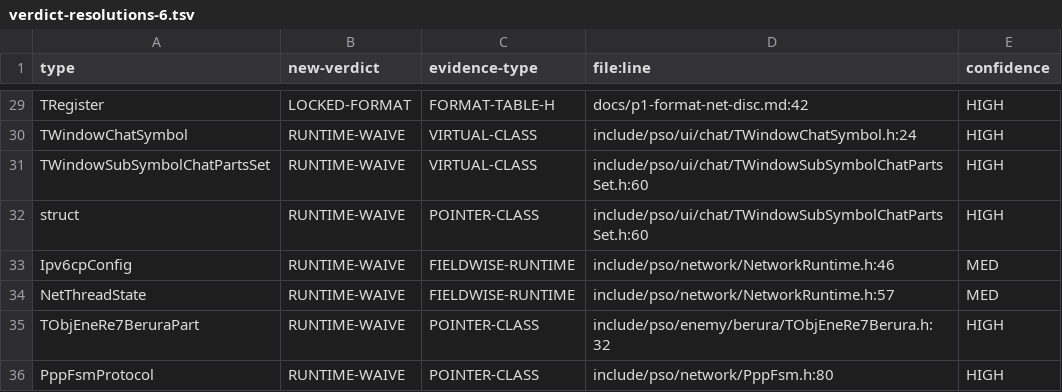
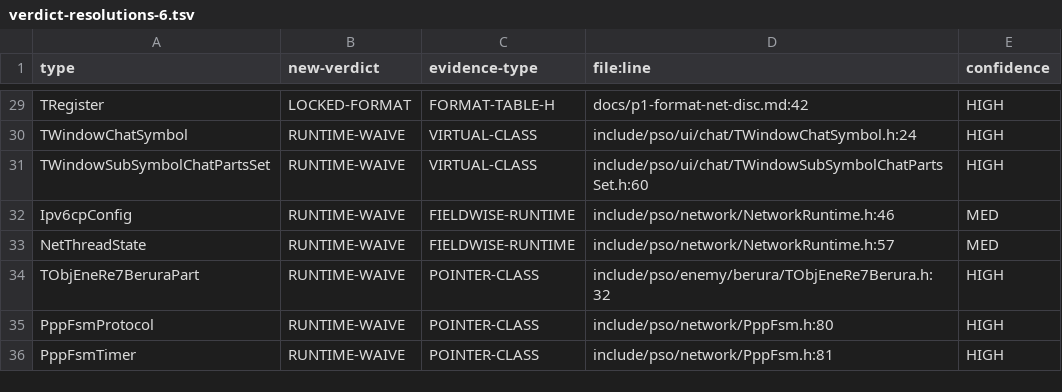
Before and after one commit to scottlowry/pso-metal, a TSV file: data/verdict-resolutions-6.tsv, drawn as a sheet; only a part is shown, gaps mark what is left out; the shorter side is filled out with more unchanged rows.

Commit message:
P2-AX precision: drop struct pseudo-type row (attribution artifact gets no verdict); 78 rows

```diff
--- a/data/verdict-resolutions-6.tsv
+++ b/data/verdict-resolutions-6.tsv
@@ -31,3 +31,2 @@ TWindowChatSymbol	RUNTIME-WAIVE	VIRTUAL-CLASS	include/pso/ui/chat/TWindowChatSym
 TWindowSubSymbolChatPartsSet	RUNTIME-WAIVE	VIRTUAL-CLASS	include/pso/ui/chat/TWindowSubSymbolChatPartsSet.h:60	HIGH
-struct	RUNTIME-WAIVE	POINTER-CLASS	include/pso/ui/chat/TWindowSubSymbolChatPartsSet.h:60	HIGH
 Ipv6cpConfig	RUNTIME-WAIVE	FIELDWISE-RUNTIME	include/pso/network/NetworkRuntime.h:46	MED
```
Also changed, not shown: 1 other file.
